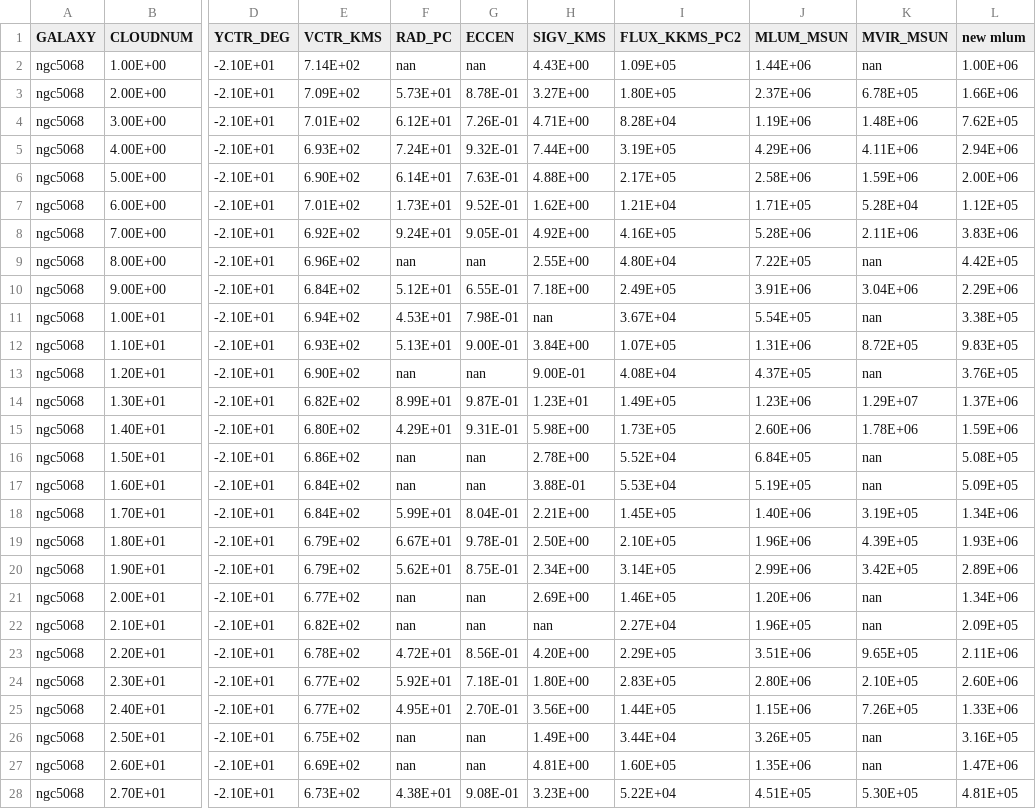
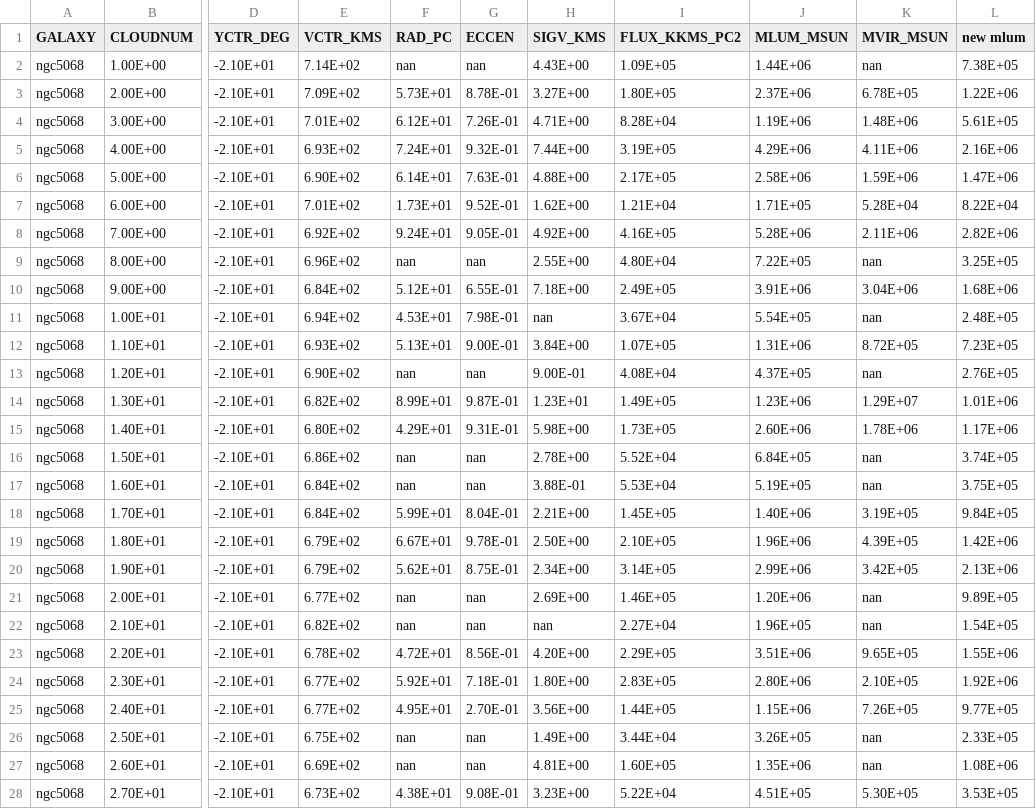
Before and after one commit to gracekrahm/antennae-overlap-analysis, a CSV file: data/comparison/ngc5068_rosolowsky2021.csv, drawn as a sheet; only a part is shown, gaps mark what is left out; the diff covers the shown part only; the diff names each change by its address in the sheet, - before the commit and + after, or states it on an @@ line.

Commit message:
aco*1.3=4.4

```diff
--- a/data/comparison/ngc5068_rosolowsky2021.csv
+++ b/data/comparison/ngc5068_rosolowsky2021.csv
-L2 (new mlum): 1.00E+06
+L2 (new mlum): 7.38E+05
-L3 (new mlum): 1.66E+06
+L3 (new mlum): 1.22E+06
-L4 (new mlum): 7.62E+05
+L4 (new mlum): 5.61E+05
-L5 (new mlum): 2.94E+06
+L5 (new mlum): 2.16E+06
-L6 (new mlum): 2.00E+06
+L6 (new mlum): 1.47E+06
-L7 (new mlum): 1.12E+05
+L7 (new mlum): 8.22E+04
-L8 (new mlum): 3.83E+06
+L8 (new mlum): 2.82E+06
-L9 (new mlum): 4.42E+05
+L9 (new mlum): 3.25E+05
-L10 (new mlum): 2.29E+06
+L10 (new mlum): 1.68E+06
-L11 (new mlum): 3.38E+05
+L11 (new mlum): 2.48E+05
-L12 (new mlum): 9.83E+05
+L12 (new mlum): 7.23E+05
-L13 (new mlum): 3.76E+05
+L13 (new mlum): 2.76E+05
-L14 (new mlum): 1.37E+06
+L14 (new mlum): 1.01E+06
-L15 (new mlum): 1.59E+06
+L15 (new mlum): 1.17E+06
-L16 (new mlum): 5.08E+05
+L16 (new mlum): 3.74E+05
-L17 (new mlum): 5.09E+05
+L17 (new mlum): 3.75E+05
-L18 (new mlum): 1.34E+06
+L18 (new mlum): 9.84E+05
-L19 (new mlum): 1.93E+06
+L19 (new mlum): 1.42E+06
-L20 (new mlum): 2.89E+06
+L20 (new mlum): 2.13E+06
-L21 (new mlum): 1.34E+06
+L21 (new mlum): 9.89E+05
-L22 (new mlum): 2.09E+05
+L22 (new mlum): 1.54E+05
-L23 (new mlum): 2.11E+06
+L23 (new mlum): 1.55E+06
-L24 (new mlum): 2.60E+06
+L24 (new mlum): 1.92E+06
-L25 (new mlum): 1.33E+06
+L25 (new mlum): 9.77E+05
-L26 (new mlum): 3.16E+05
+L26 (new mlum): 2.33E+05
-L27 (new mlum): 1.47E+06
+L27 (new mlum): 1.08E+06
-L28 (new mlum): 4.81E+05
+L28 (new mlum): 3.53E+05
```
Also changed, not shown: 47 edited cells elsewhere in this file.
